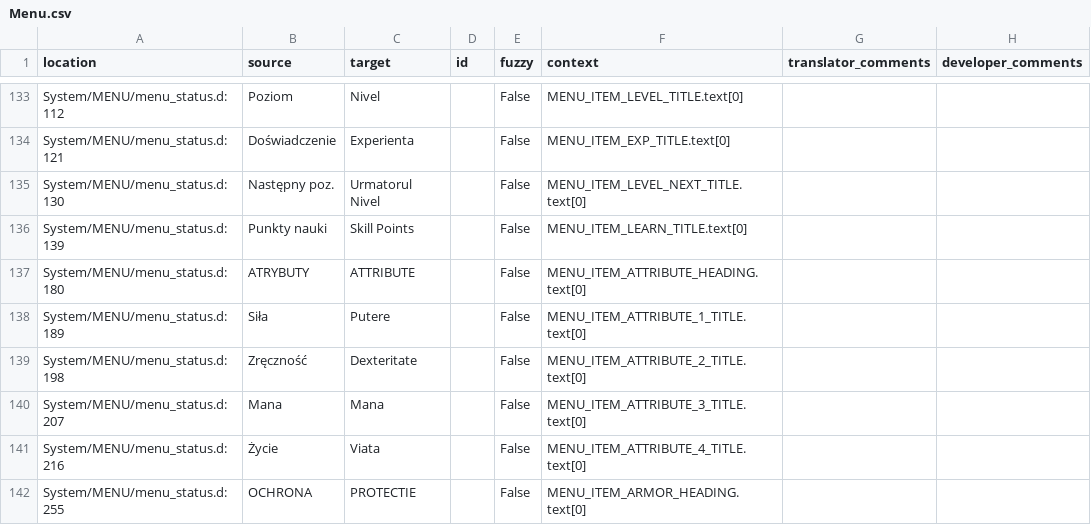
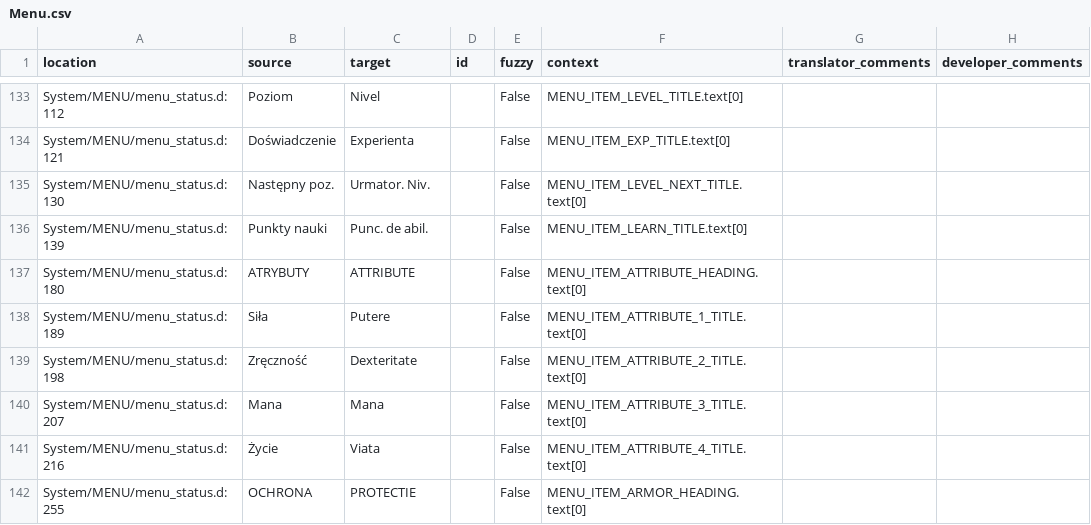
Before and after one commit to Nyras-Enjoyers/nyras-prologue-demake-scripts, a CSV file: .translations/ro/Menu.csv, drawn as a sheet; only a part is shown, gaps mark what is left out.

Commit message:
Translated using Weblate (Romanian)
Currently translated at 100.0% (150 of 150 strings)

Translation: Nyras Prolog Demake/Menu
Translate-URL: http://weblate.cokoliv.eu/projects/nyras-prolog-demake/menu/ro/

```diff
--- a/.translations/ro/Menu.csv
+++ b/.translations/ro/Menu.csv
@@ -134,4 +134,4 @@
 "System/MENU/menu_status.d:121","Doświadczenie","Experienta","","False","MENU_ITEM_EXP_TITLE.text[0]","",""
-"System/MENU/menu_status.d:130","Następny poz.","Urmatorul Nivel","","False","MENU_ITEM_LEVEL_NEXT_TITLE.text[0]","",""
-"System/MENU/menu_status.d:139","Punkty nauki","Skill Points","","False","MENU_ITEM_LEARN_TITLE.text[0]","",""
+"System/MENU/menu_status.d:130","Następny poz.","Urmator. Niv.","","False","MENU_ITEM_LEVEL_NEXT_TITLE.text[0]","",""
+"System/MENU/menu_status.d:139","Punkty nauki","Punc. de abil.","","False","MENU_ITEM_LEARN_TITLE.text[0]","",""
 "System/MENU/menu_status.d:180","ATRYBUTY","ATTRIBUTE","","False","MENU_ITEM_ATTRIBUTE_HEADING.text[0]","",""
```
